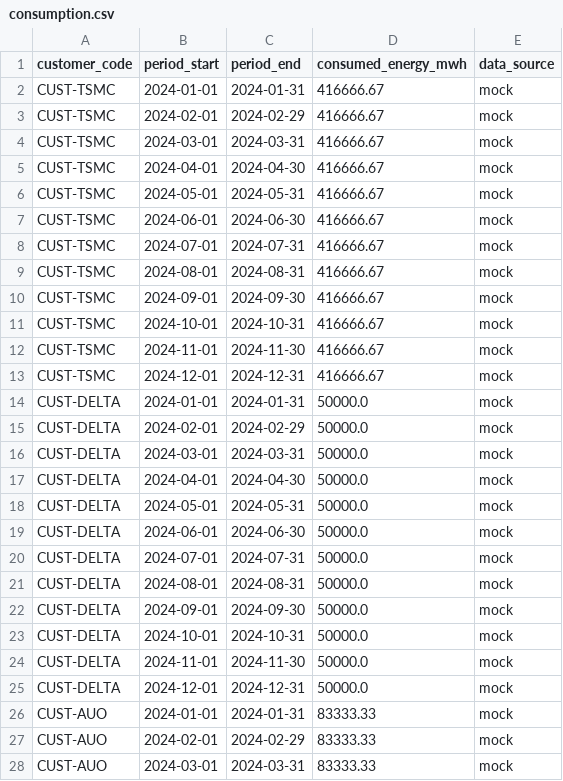
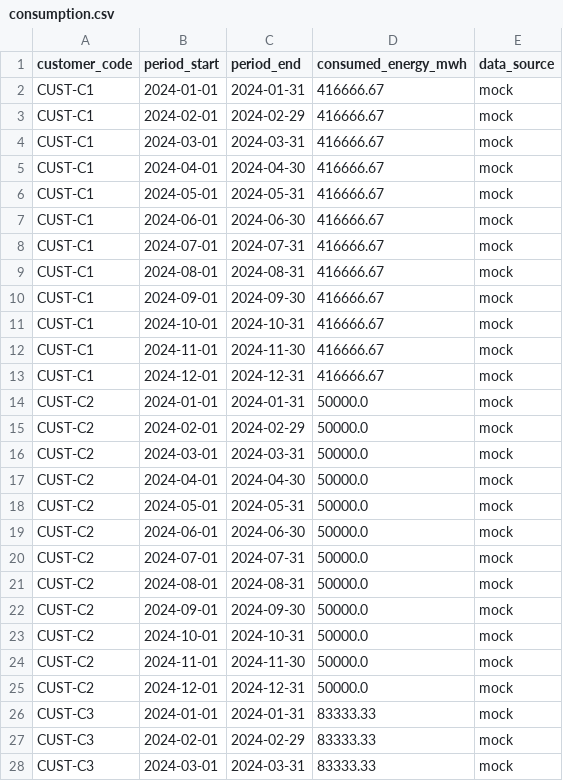
Before and after one commit to goldenyolf/energy-matching-platform, a CSV file: data/sample/consumption.csv, drawn as a sheet; only a part is shown; the diff covers the shown part only.

Commit message:
chore: 示範資料的用電端改為匿名化名稱
原本的種子資料用了台積電、台達電、友達光電、宏碁、大江生醫等真實
公司名。這是公開的作品集專案，掛上真實企業名容易被讀成實際的客戶
或合作關係，而站上所有數字本來就是模擬的。改為用電廠 1–5、代碼
CUST-C1..C5。

電號代碼一併重編（TSMC-TN、ACER-XZ 這類前綴同樣會指向母公司），
改為 C1-01、C4-02 這種形式。

風場維持真實名稱 —— 那是台電公開資料裡的公共基礎設施，seeder 本來
就支援載入台電真實發電數據，不會被誤讀成商業關係。

一併更新 README 的情境表、docs/matching-rules.md、演算法解說頁，
以及 app/schemas 的 OpenAPI 範例值。web/app.js 的說明字串原本寫
「公司/風場名稱為真實」，改名後已不成立，改為「用電端為匿名化的
示範對象;風場名稱為真實」。

所有數字未變。CI 四項全過：ruff、black、mypy、pytest（覆蓋率 94.31%）。

```diff
--- a/data/sample/consumption.csv
+++ b/data/sample/consumption.csv
@@ -1,28 +1,28 @@
 customer_code,period_start,period_end,consumed_energy_mwh,data_source
-CUST-TSMC,2024-01-01,2024-01-31,416666.67,mock
-CUST-TSMC,2024-02-01,2024-02-29,416666.67,mock
-CUST-TSMC,2024-03-01,2024-03-31,416666.67,mock
-CUST-TSMC,2024-04-01,2024-04-30,416666.67,mock
-CUST-TSMC,2024-05-01,2024-05-31,416666.67,mock
-CUST-TSMC,2024-06-01,2024-06-30,416666.67,mock
-CUST-TSMC,2024-07-01,2024-07-31,416666.67,mock
-CUST-TSMC,2024-08-01,2024-08-31,416666.67,mock
-CUST-TSMC,2024-09-01,2024-09-30,416666.67,mock
-CUST-TSMC,2024-10-01,2024-10-31,416666.67,mock
-CUST-TSMC,2024-11-01,2024-11-30,416666.67,mock
-CUST-TSMC,2024-12-01,2024-12-31,416666.67,mock
-CUST-DELTA,2024-01-01,2024-01-31,50000.0,mock
-CUST-DELTA,2024-02-01,2024-02-29,50000.0,mock
-CUST-DELTA,2024-03-01,2024-03-31,50000.0,mock
-CUST-DELTA,2024-04-01,2024-04-30,50000.0,mock
-CUST-DELTA,2024-05-01,2024-05-31,50000.0,mock
-CUST-DELTA,2024-06-01,2024-06-30,50000.0,mock
-CUST-DELTA,2024-07-01,2024-07-31,50000.0,mock
-CUST-DELTA,2024-08-01,2024-08-31,50000.0,mock
-CUST-DELTA,2024-09-01,2024-09-30,50000.0,mock
-CUST-DELTA,2024-10-01,2024-10-31,50000.0,mock
-CUST-DELTA,2024-11-01,2024-11-30,50000.0,mock
-CUST-DELTA,2024-12-01,2024-12-31,50000.0,mock
-CUST-AUO,2024-01-01,2024-01-31,83333.33,mock
-CUST-AUO,2024-02-01,2024-02-29,83333.33,mock
-CUST-AUO,2024-03-01,2024-03-31,83333.33,mock
+CUST-C1,2024-01-01,2024-01-31,416666.67,mock
+CUST-C1,2024-02-01,2024-02-29,416666.67,mock
+CUST-C1,2024-03-01,2024-03-31,416666.67,mock
+CUST-C1,2024-04-01,2024-04-30,416666.67,mock
+CUST-C1,2024-05-01,2024-05-31,416666.67,mock
+CUST-C1,2024-06-01,2024-06-30,416666.67,mock
+CUST-C1,2024-07-01,2024-07-31,416666.67,mock
+CUST-C1,2024-08-01,2024-08-31,416666.67,mock
+CUST-C1,2024-09-01,2024-09-30,416666.67,mock
+CUST-C1,2024-10-01,2024-10-31,416666.67,mock
+CUST-C1,2024-11-01,2024-11-30,416666.67,mock
+CUST-C1,2024-12-01,2024-12-31,416666.67,mock
+CUST-C2,2024-01-01,2024-01-31,50000.0,mock
+CUST-C2,2024-02-01,2024-02-29,50000.0,mock
+CUST-C2,2024-03-01,2024-03-31,50000.0,mock
+CUST-C2,2024-04-01,2024-04-30,50000.0,mock
+CUST-C2,2024-05-01,2024-05-31,50000.0,mock
+CUST-C2,2024-06-01,2024-06-30,50000.0,mock
+CUST-C2,2024-07-01,2024-07-31,50000.0,mock
+CUST-C2,2024-08-01,2024-08-31,50000.0,mock
+CUST-C2,2024-09-01,2024-09-30,50000.0,mock
+CUST-C2,2024-10-01,2024-10-31,50000.0,mock
+CUST-C2,2024-11-01,2024-11-30,50000.0,mock
+CUST-C2,2024-12-01,2024-12-31,50000.0,mock
+CUST-C3,2024-01-01,2024-01-31,83333.33,mock
+CUST-C3,2024-02-01,2024-02-29,83333.33,mock
+CUST-C3,2024-03-01,2024-03-31,83333.33,mock
```
Also changed, not shown: 33 edited cells elsewhere in this file, data/sample/contracts.csv, data/sample/contracts_taipower.csv, 8 other files.
